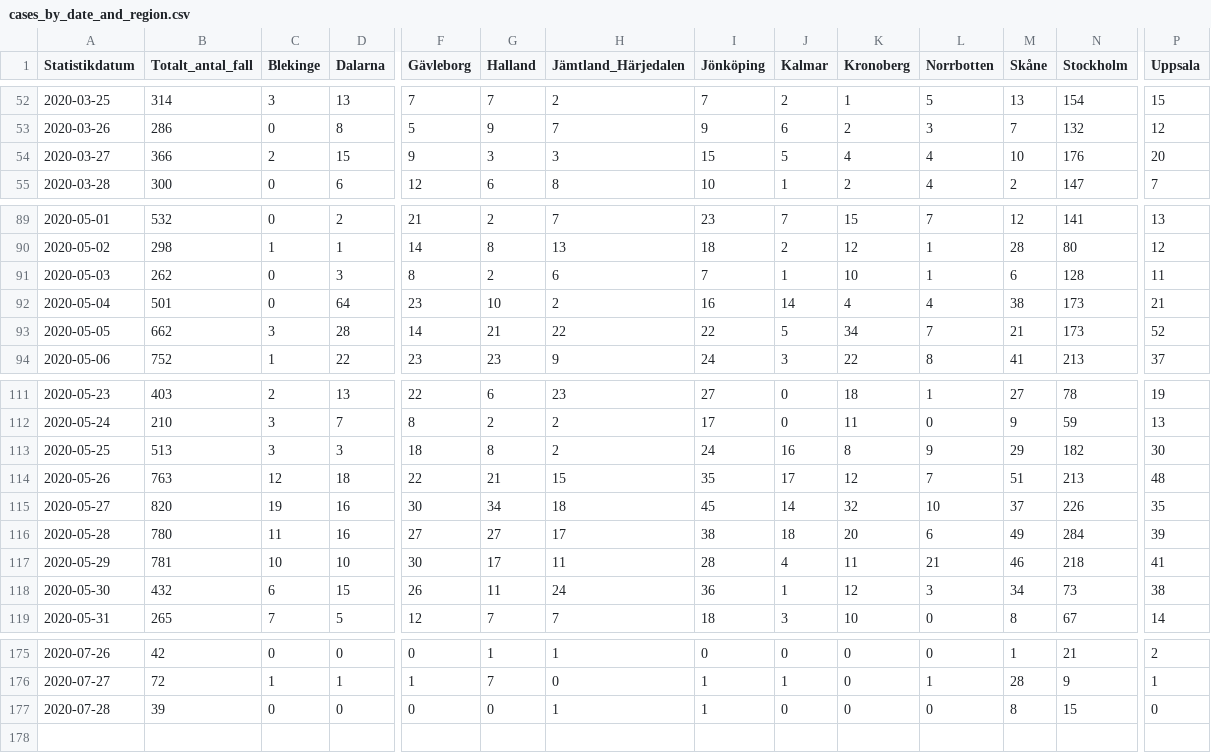
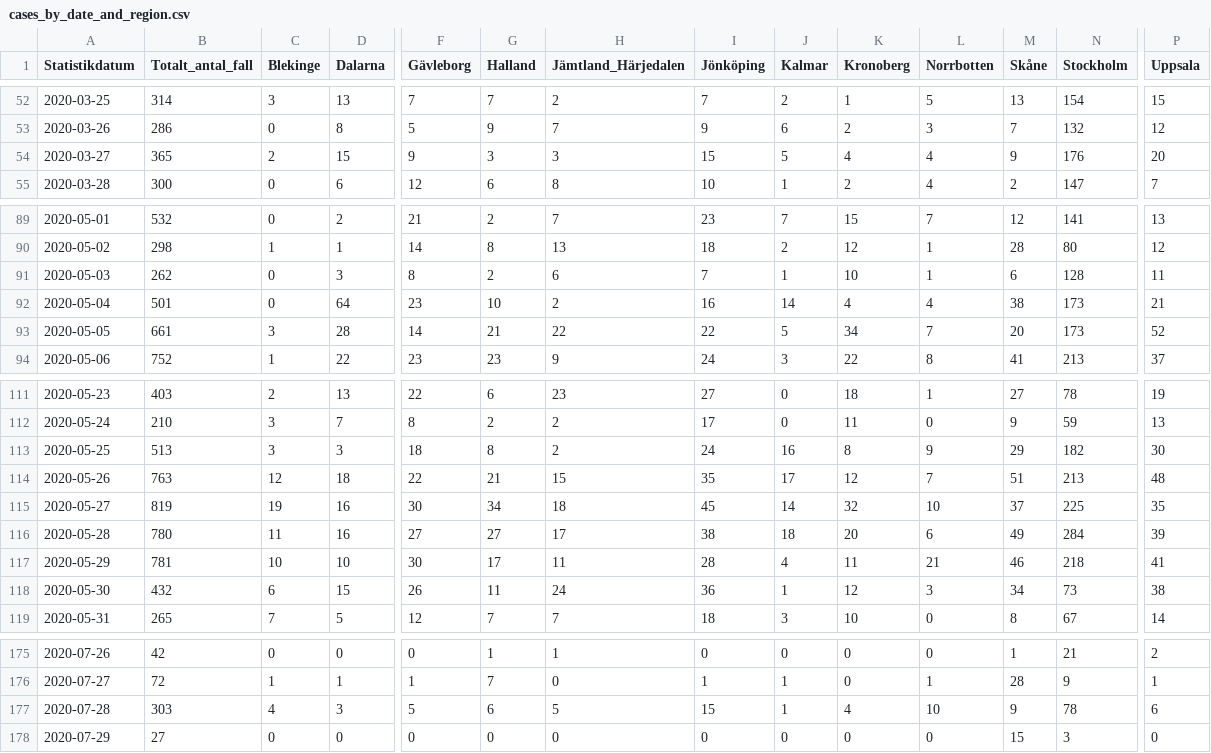
Before and after one commit to shortlisted/covid-19-sweden, a CSV file: cases_by_date_and_region.csv, drawn as a sheet; only a part is shown, gaps mark what is left out; rows hold the shown columns only; the diff covers the shown part only; the diff names each change by its address in the sheet, - before the commit and + after, or states it on an @@ line.

Commit message:
July 29, Swedish covid-19 data

```diff
--- a/cases_by_date_and_region.csv
+++ b/cases_by_date_and_region.csv
-B54 (Totalt_antal_fall): 366
+B54 (Totalt_antal_fall): 365
-M54 (Skåne): 10
+M54 (Skåne): 9
-B93 (Totalt_antal_fall): 662
+B93 (Totalt_antal_fall): 661
-M93 (Skåne): 21
+M93 (Skåne): 20
-B115 (Totalt_antal_fall): 820
+B115 (Totalt_antal_fall): 819
-N115 (Stockholm): 226
+N115 (Stockholm): 225
-B177 (Totalt_antal_fall): 39
+B177 (Totalt_antal_fall): 303
-C177 (Blekinge): 0
+C177 (Blekinge): 4
-D177 (Dalarna): 0
+D177 (Dalarna): 3
-F177 (Gävleborg): 0
+F177 (Gävleborg): 5
-G177 (Halland): 0
+G177 (Halland): 6
-H177 (Jämtland_Härjedalen): 1
+H177 (Jämtland_Härjedalen): 5
-I177 (Jönköping): 1
+I177 (Jönköping): 15
-J177 (Kalmar): 0
+J177 (Kalmar): 1
-K177 (Kronoberg): 0
+K177 (Kronoberg): 4
-L177 (Norrbotten): 0
+L177 (Norrbotten): 10
-M177 (Skåne): 8
+M177 (Skåne): 9
-N177 (Stockholm): 15
+N177 (Stockholm): 78
-P177 (Uppsala): 0
+P177 (Uppsala): 6
+row 178: 2020-07-29 | 27 | 0 | 0 | 0 | 0 | 0 | 0 | 0 | 0 | 0 | 15 | 3 | 0
```
Also changed, not shown: 6 edited cells elsewhere in this file, ICU_by_date.csv, deaths_by_date.csv, 3 other files.
